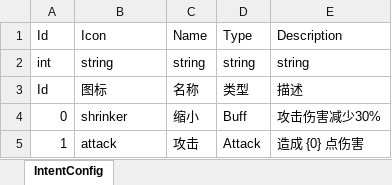
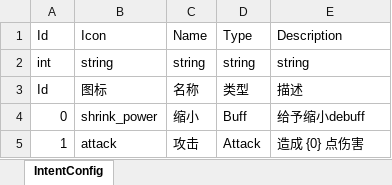
Before and after one commit to koto233/Unity-Roguelike-Deckbuilder, an Excel workbook: Roguelike-Deckbuilder/Assets/Config/Excel/IntentConfig.xlsx, sheet IntentConfig, drawn as a sheet; values as stored, in another font and other column widths than the file's, no borders; the diff names each change by its address in the sheet, - before the commit and + after, or states it on an @@ line.

Commit message:
feat(config): 更新意图配置结构添加图标字段
- 将IntentConfig中的Key字段替换为Icon字段
- 更新JSON配置文件中的图标路径和描述文本
- 同步修改Excel配置文件内容

fix(gmtool): 修正GM工具窗口中的金币方法调用

- 将PlayerDataService中的AddGold方法调用改为AddCoin方法

refactor(asset): 移除YooAsset异步加载中的异常处理包装

- 注释掉LoadAsync方法中的try-catch包装逻辑
- 保持原有的资源加载和引用计数功能

chore(texture): 更新阻挡纹理配置和最大尺寸限制

- 重新生成Block.png纹理的GUID
- 将平台纹理最大尺寸从256调整为2048以支持更高分辨率

```diff
--- a/Roguelike-Deckbuilder/Assets/Config/Excel/IntentConfig.xlsx (sheet IntentConfig)
+++ b/Roguelike-Deckbuilder/Assets/Config/Excel/IntentConfig.xlsx (sheet IntentConfig)
-B4: shrinker
+B4: shrink_power
-E4: 攻击伤害减少30%
+E4: 给予缩小debuff
```
Also changed, not shown: 32 other files.
